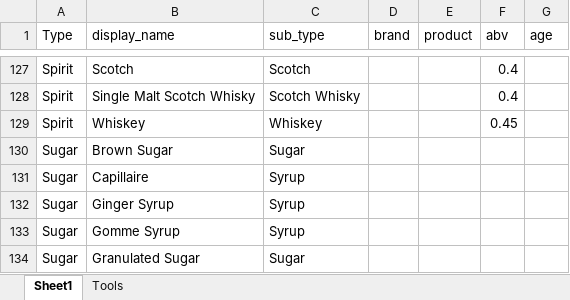
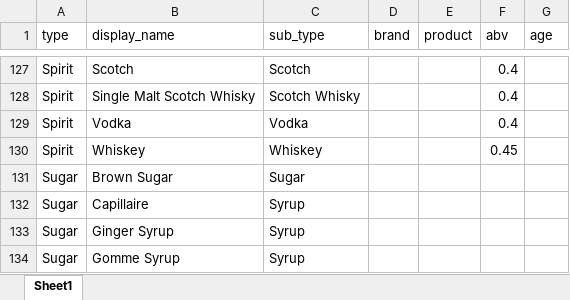
Before and after one commit to baconsocrispy/cocktailings, an Excel workbook: lib/seeds/ingredients.xlsx, sheet Sheet1, drawn as a sheet; only a part is shown, gaps mark what is left out; the shorter side is filled out with more unchanged rows; values as stored, in another font and other column widths than the file's, no borders; the diff names each change by its address in the sheet, - before the commit and + after, or states it on an @@ line.

Commit message:
Added liquor cabinet display widget to index

```diff
--- a/lib/seeds/ingredients.xlsx (sheet Sheet1)
+++ b/lib/seeds/ingredients.xlsx (sheet Sheet1)
-sheet tab: Tools
-A1: Type
+A1: type
+row 129: Spirit | Vodka | Vodka |  |  | 0.4
```
Also changed, not shown: 18 other files.
